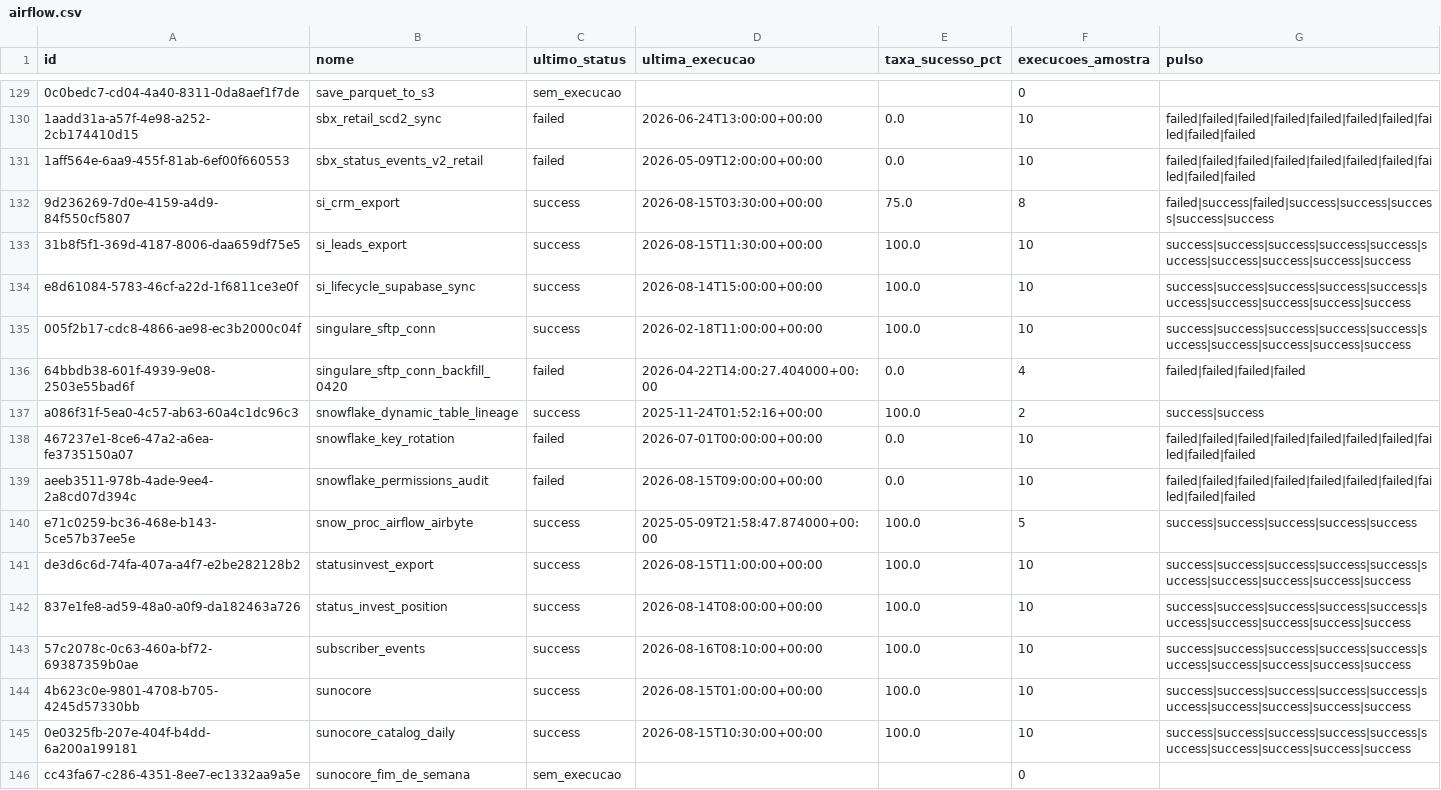
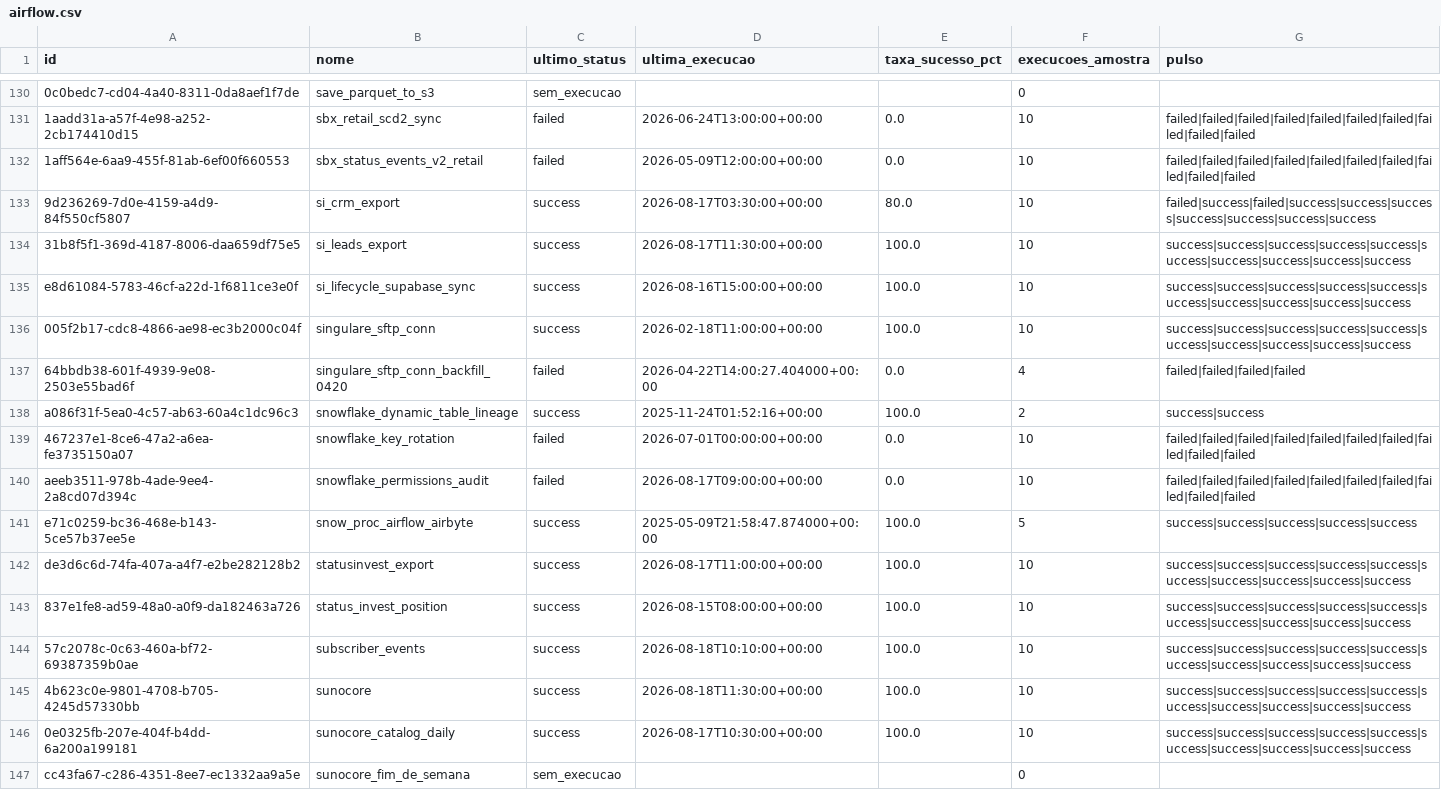
Before and after one commit to ThalesYoshikawaSuno/SunoObservabilidade, a CSV file: data/airflow.csv, drawn as a sheet; only a part is shown, gaps mark what is left out; addresses are those after the commit; the diff covers the shown part only; the diff names each change by its address in the sheet, - before the commit and + after, or states it on an @@ line.

```diff
--- a/data/airflow.csv
+++ b/data/airflow.csv
-D133 (ultima_execucao): 2026-08-15T03:30:00+00:00
+D133 (ultima_execucao): 2026-08-17T03:30:00+00:00
-E133 (taxa_sucesso_pct): 75.0
+E133 (taxa_sucesso_pct): 80.0
-F133 (execucoes_amostra): 8
+F133 (execucoes_amostra): 10
-G133 (pulso): failed|success|failed|success|success|success|success|success
+G133 (pulso): failed|success|failed|success|success|success|success|success|success|success
-D134 (ultima_execucao): 2026-08-15T11:30:00+00:00
+D134 (ultima_execucao): 2026-08-17T11:30:00+00:00
-D135 (ultima_execucao): 2026-08-14T15:00:00+00:00
+D135 (ultima_execucao): 2026-08-16T15:00:00+00:00
-D140 (ultima_execucao): 2026-08-15T09:00:00+00:00
+D140 (ultima_execucao): 2026-08-17T09:00:00+00:00
-D142 (ultima_execucao): 2026-08-15T11:00:00+00:00
+D142 (ultima_execucao): 2026-08-17T11:00:00+00:00
-D143 (ultima_execucao): 2026-08-14T08:00:00+00:00
+D143 (ultima_execucao): 2026-08-15T08:00:00+00:00
-D144 (ultima_execucao): 2026-08-16T08:10:00+00:00
+D144 (ultima_execucao): 2026-08-18T10:10:00+00:00
-D145 (ultima_execucao): 2026-08-15T01:00:00+00:00
+D145 (ultima_execucao): 2026-08-18T11:30:00+00:00
-D146 (ultima_execucao): 2026-08-15T10:30:00+00:00
+D146 (ultima_execucao): 2026-08-17T10:30:00+00:00
```
Also changed, not shown: 1 added row and 112 edited cells elsewhere in this file, data/airbyte.csv, data/snowflake_cd.csv, 14 other files.
